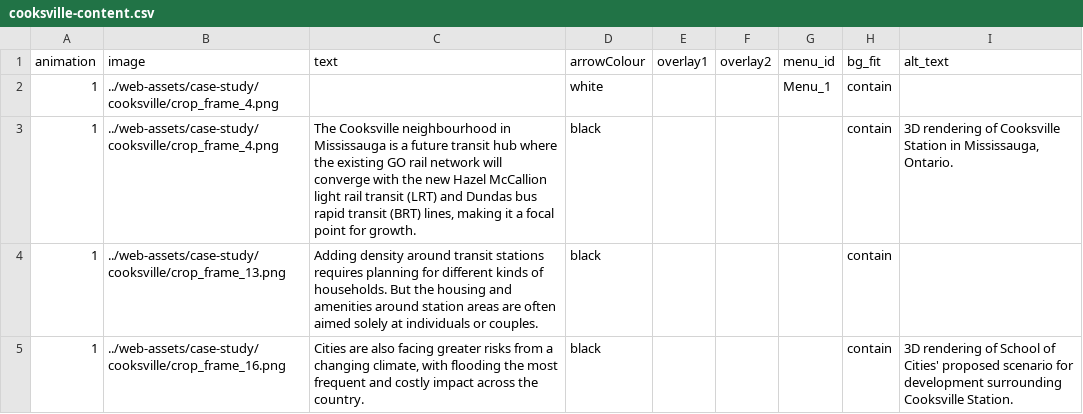
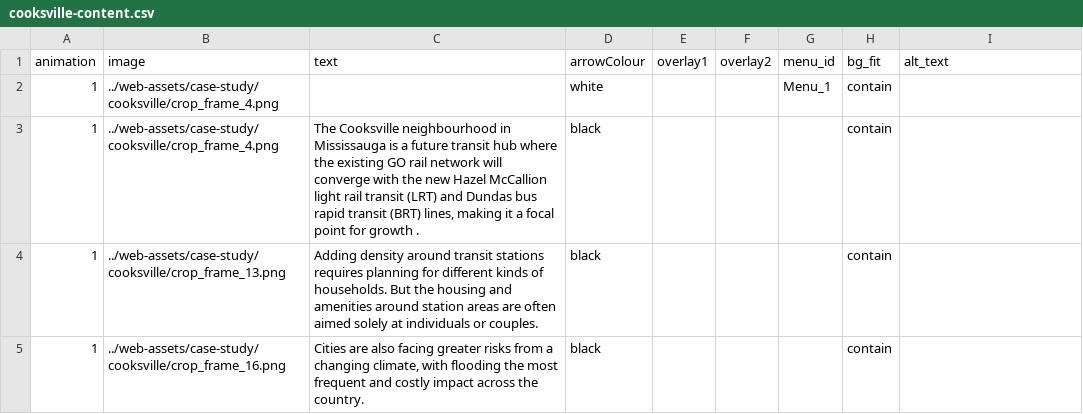
Before and after one commit to schoolofcities/tod-on-main, a CSV file: static/web-assets/case-study/cooksville/cooksville-content.csv, drawn as a sheet; the diff names each change by its address in the sheet, - before the commit and + after, or states it on an @@ line.

```diff
--- a/static/web-assets/case-study/cooksville/cooksville-content.csv
+++ b/static/web-assets/case-study/cooksville/cooksville-content.csv
-C3 (text): …point for growth.
+C3 (text): …point for growth .
-I3 (alt_text): 3D rendering of Cooksville Station in Mississauga, Ontario.
+I3 (alt_text): (empty)
-I5 (alt_text): 3D rendering of School of Cities' proposed scenario for development surrounding Cooksville Station.
+I5 (alt_text): (empty)
```
Also changed, not shown: static/web-assets/case-study/mckernan-belgravia/mckernan-content.csv, 7 other files.
